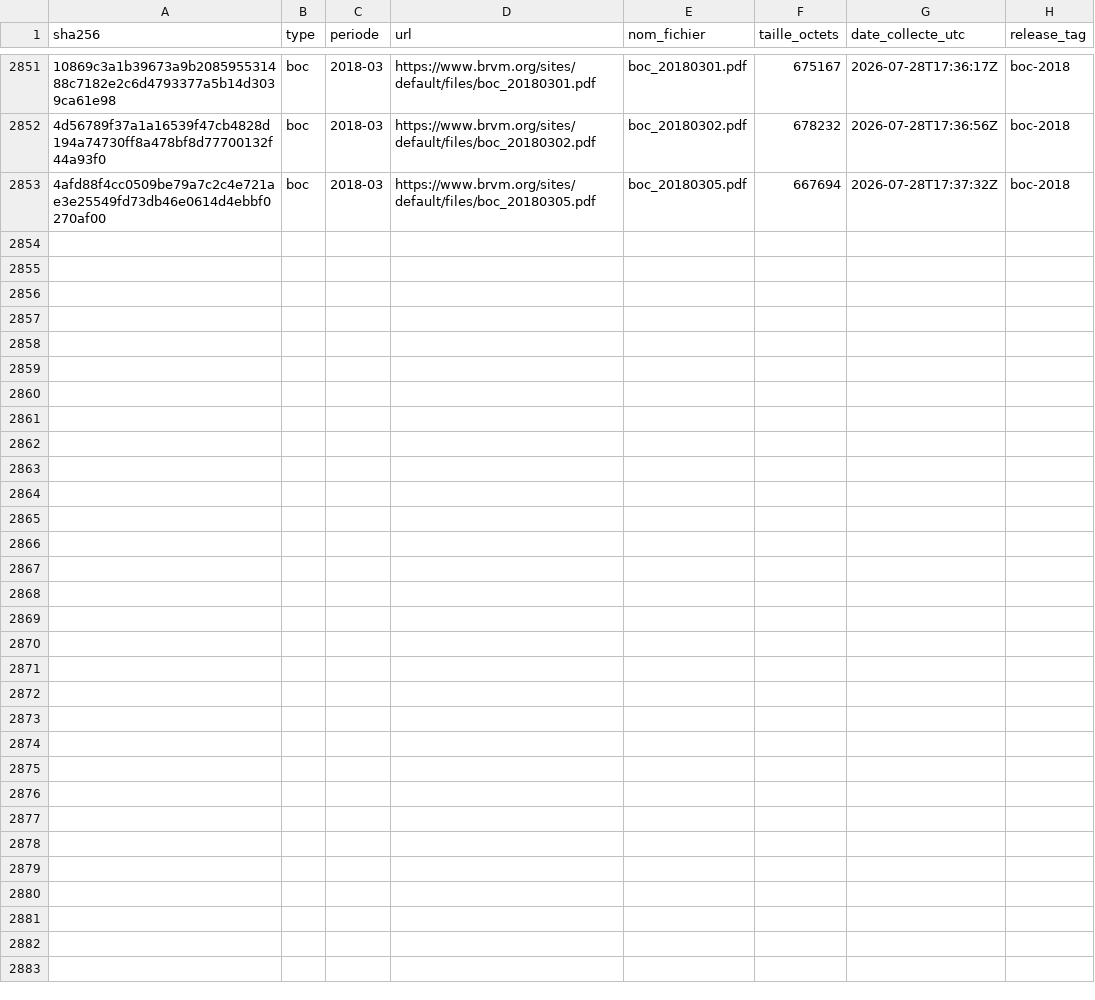
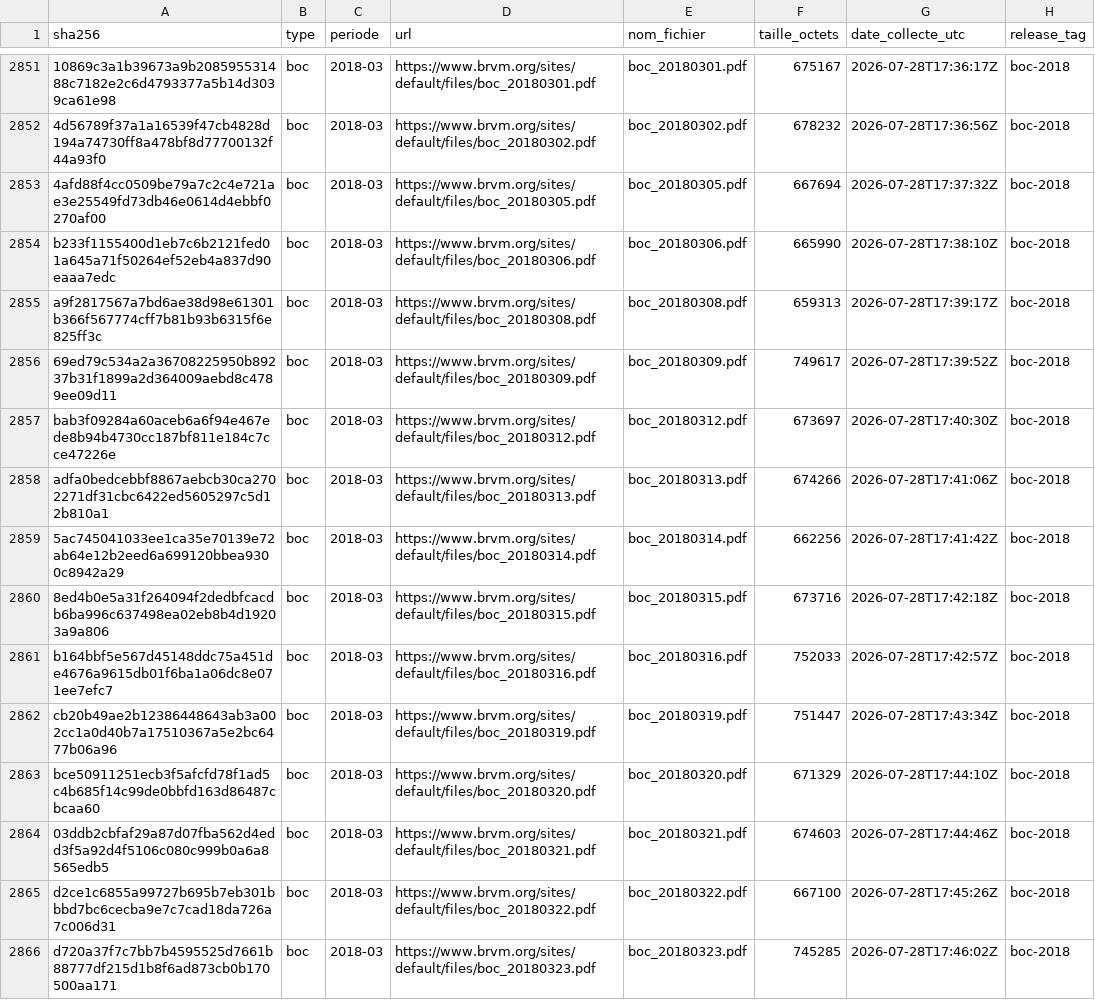
Before and after one commit to armelrosario-sys/brvm-data-pipeline, a CSV file: MANIFESTE.csv, drawn as a sheet; only a part is shown, gaps mark what is left out; the diff names each change by its address in the sheet, - before the commit and + after, or states it on an @@ line.

```diff
--- a/MANIFESTE.csv
+++ b/MANIFESTE.csv
+row 2854: b233f1155400d1eb7c6b2121fed01a645a71f50264ef52eb4a837d90eaaa7edc | boc | 2018-03 | https://www.brvm.org/sites/default/files/boc_20180306.pdf | boc_20180306.pdf | 665990 | 2026-07-28T17:38:10Z | boc-2018
+row 2855: a9f2817567a7bd6ae38d98e61301b366f567774cff7b81b93b6315f6e825ff3c | boc | 2018-03 | https://www.brvm.org/sites/default/files/boc_20180308.pdf | boc_20180308.pdf | 659313 | 2026-07-28T17:39:17Z | boc-2018
+row 2856: 69ed79c534a2a36708225950b89237b31f1899a2d364009aebd8c4789ee09d11 | boc | 2018-03 | https://www.brvm.org/sites/default/files/boc_20180309.pdf | boc_20180309.pdf | 749617 | 2026-07-28T17:39:52Z | boc-2018
+row 2857: bab3f09284a60aceb6a6f94e467ede8b94b4730cc187bf811e184c7cce47226e | boc | 2018-03 | https://www.brvm.org/sites/default/files/boc_20180312.pdf | boc_20180312.pdf | 673697 | 2026-07-28T17:40:30Z | boc-2018
+row 2858: adfa0bedcebbf8867aebcb30ca2702271df31cbc6422ed5605297c5d12b810a1 | boc | 2018-03 | https://www.brvm.org/sites/default/files/boc_20180313.pdf | boc_20180313.pdf | 674266 | 2026-07-28T17:41:06Z | boc-2018
+row 2859: 5ac745041033ee1ca35e70139e72ab64e12b2eed6a699120bbea9300c8942a29 | boc | 2018-03 | https://www.brvm.org/sites/default/files/boc_20180314.pdf | boc_20180314.pdf | 662256 | 2026-07-28T17:41:42Z | boc-2018
+row 2860: 8ed4b0e5a31f264094f2dedbfcacdb6ba996c637498ea02eb8b4d19203a9a806 | boc | 2018-03 | https://www.brvm.org/sites/default/files/boc_20180315.pdf | boc_20180315.pdf | 673716 | 2026-07-28T17:42:18Z | boc-2018
+row 2861: b164bbf5e567d45148ddc75a451de4676a9615db01f6ba1a06dc8e071ee7efc7 | boc | 2018-03 | https://www.brvm.org/sites/default/files/boc_20180316.pdf | boc_20180316.pdf | 752033 | 2026-07-28T17:42:57Z | boc-2018
+row 2862: cb20b49ae2b12386448643ab3a002cc1a0d40b7a17510367a5e2bc6477b06a96 | boc | 2018-03 | https://www.brvm.org/sites/default/files/boc_20180319.pdf | boc_20180319.pdf | 751447 | 2026-07-28T17:43:34Z | boc-2018
+row 2863: bce50911251ecb3f5afcfd78f1ad5c4b685f14c99de0bbfd163d86487cbcaa60 | boc | 2018-03 | https://www.brvm.org/sites/default/files/boc_20180320.pdf | boc_20180320.pdf | 671329 | 2026-07-28T17:44:10Z | boc-2018
+row 2864: 03ddb2cbfaf29a87d07fba562d4edd3f5a92d4f5106c080c999b0a6a8565edb5 | boc | 2018-03 | https://www.brvm.org/sites/default/files/boc_20180321.pdf | boc_20180321.pdf | 674603 | 2026-07-28T17:44:46Z | boc-2018
+row 2865: d2ce1c6855a99727b695b7eb301bbbd7bc6cecba9e7c7cad18da726a7c006d31 | boc | 2018-03 | https://www.brvm.org/sites/default/files/boc_20180322.pdf | boc_20180322.pdf | 667100 | 2026-07-28T17:45:26Z | boc-2018
+row 2866: d720a37f7c7bb7b4595525d7661b88777df215d1b8f6ad873cb0b170500aa171 | boc | 2018-03 | https://www.brvm.org/sites/default/files/boc_20180323.pdf | boc_20180323.pdf | 745285 | 2026-07-28T17:46:02Z | boc-2018
```
Also changed, not shown: 3 other files.
